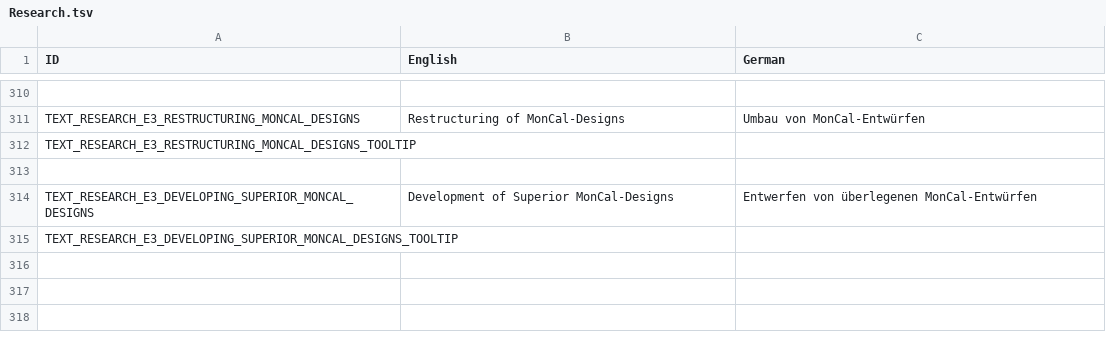
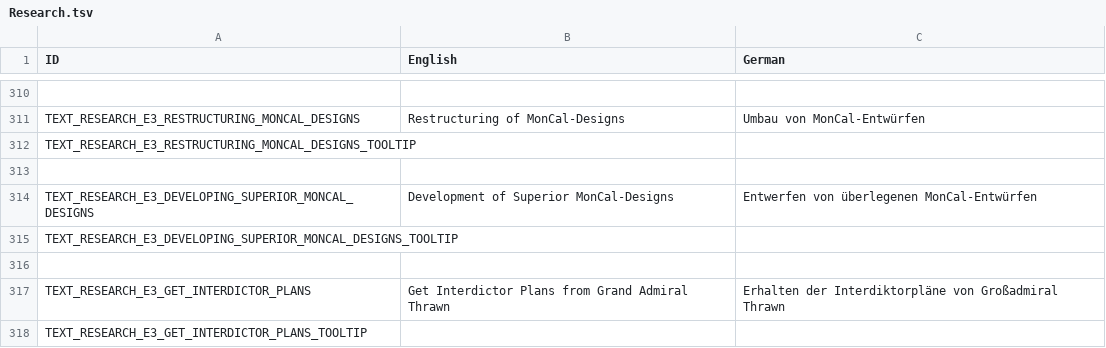
Before and after one commit to UEaWDevTeam/ultimate-empire-at-war, a TSV file: Data/Text/Research.tsv, drawn as a sheet; only a part is shown, gaps mark what is left out; the diff names each change by its address in the sheet, - before the commit and + after, or states it on an @@ line.

Commit message:
Added interdictor to tech tree and skirmish.

```diff
--- a/Data/Text/Research.tsv
+++ b/Data/Text/Research.tsv
+row 316: (empty)
+row 317: TEXT_RESEARCH_E3_GET_INTERDICTOR_PLANS | Get Interdictor Plans from Grand Admiral Thrawn | Erhalten der Interdiktorpläne von Großadmiral Thrawn
+row 318: TEXT_RESEARCH_E3_GET_INTERDICTOR_PLANS_TOOLTIP
```
Also changed, not shown: 9 other files.
